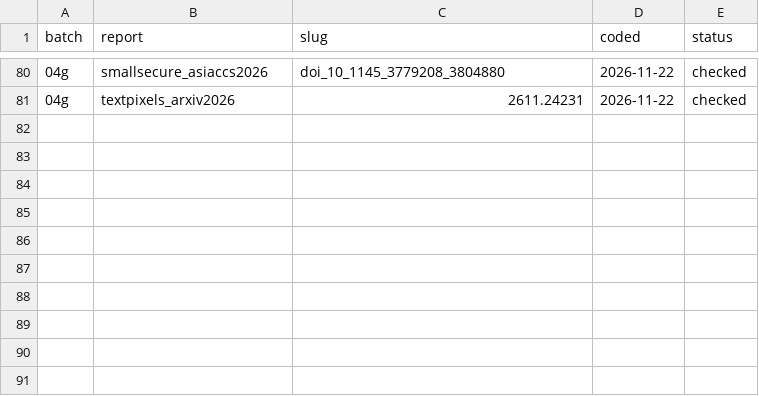
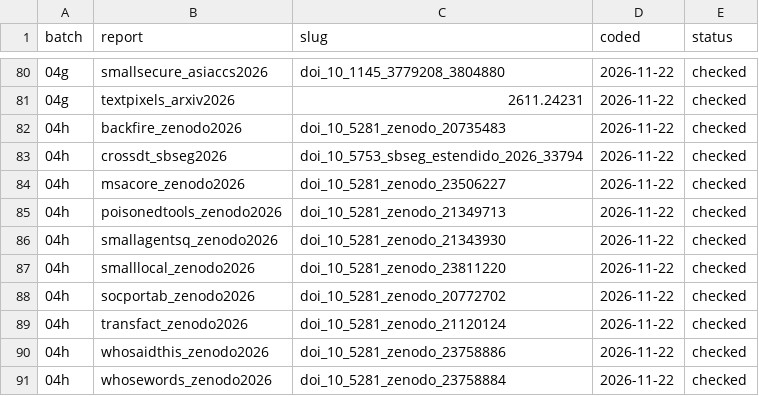
Before and after one commit to anasbiswas1/sourcemap-research, a CSV file: reports/extraction_batches.csv, drawn as a sheet; only a part is shown, gaps mark what is left out; the diff names each change by its address in the sheet, - before the commit and + after, or states it on an @@ line.

```diff
--- a/reports/extraction_batches.csv
+++ b/reports/extraction_batches.csv
+row 82: 04h | backfire_zenodo2026 | doi_10_5281_zenodo_20735483 | 2026-11-22 | checked
+row 83: 04h | crossdt_sbseg2026 | doi_10_5753_sbseg_estendido_2026_33794 | 2026-11-22 | checked
+row 84: 04h | msacore_zenodo2026 | doi_10_5281_zenodo_23506227 | 2026-11-22 | checked
+row 85: 04h | poisonedtools_zenodo2026 | doi_10_5281_zenodo_21349713 | 2026-11-22 | checked
+row 86: 04h | smallagentsq_zenodo2026 | doi_10_5281_zenodo_21343930 | 2026-11-22 | checked
+row 87: 04h | smalllocal_zenodo2026 | doi_10_5281_zenodo_23811220 | 2026-11-22 | checked
+row 88: 04h | socportab_zenodo2026 | doi_10_5281_zenodo_20772702 | 2026-11-22 | checked
+row 89: 04h | transfact_zenodo2026 | doi_10_5281_zenodo_21120124 | 2026-11-22 | checked
+row 90: 04h | whosaidthis_zenodo2026 | doi_10_5281_zenodo_23758886 | 2026-11-22 | checked
+row 91: 04h | whosewords_zenodo2026 | doi_10_5281_zenodo_23758884 | 2026-11-22 | checked
```
Also changed, not shown: reports/defences.csv, reports/fulltext_check.csv, 18 other files.
